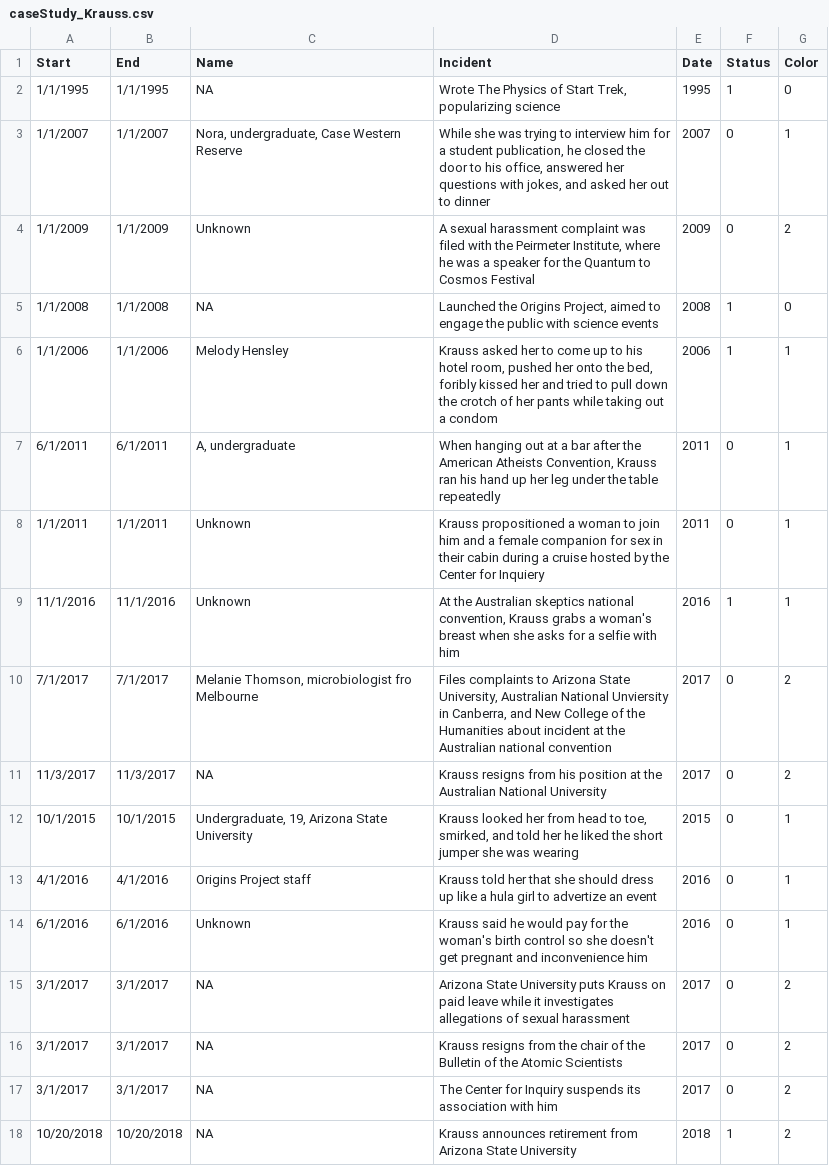
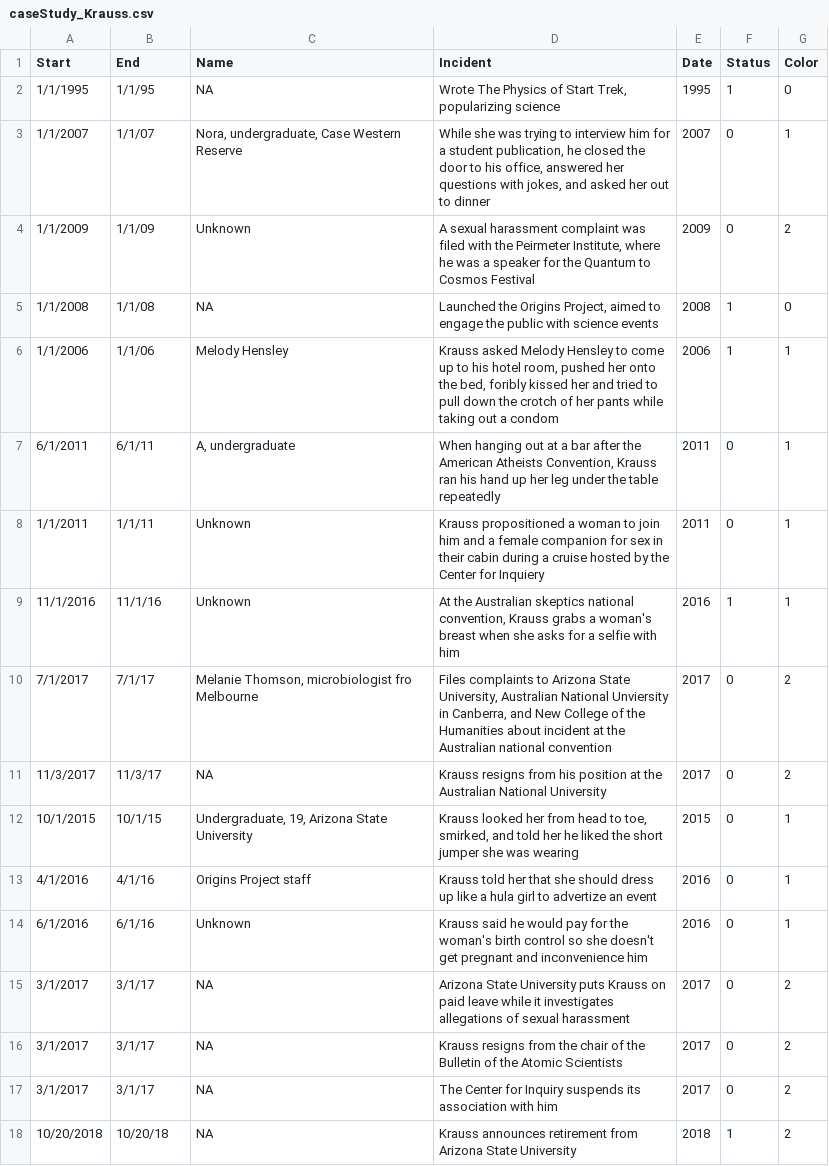
Before and after one commit to miopio/ms1-project, a CSV file: data/caseStudy_Krauss.csv, drawn as a sheet.

```diff
--- a/data/caseStudy_Krauss.csv
+++ b/data/caseStudy_Krauss.csv
@@ -1,18 +1,18 @@
 Start,End,Name,Incident,Date,Status,Color
-1/1/1995,1/1/1995,NA,"Wrote The Physics of Start Trek, popularizing science",1995,1,0
-1/1/2007,1/1/2007,"Nora, undergraduate, Case Western Reserve","While she was trying to interview him for a student publication, he closed the door to his office, answered her questions with jokes, and asked her out to dinner",2007,0,1
-1/1/2009,1/1/2009,Unknown,"A sexual harassment complaint was filed with the Peirmeter Institute, where he was a speaker for the Quantum to Cosmos Festival",2009,0,2
-1/1/2008,1/1/2008,NA,"Launched the Origins Project, aimed to engage the public with science events",2008,1,0
-1/1/2006,1/1/2006,Melody Hensley,"Krauss asked her to come up to his hotel room, pushed her onto the bed, foribly kissed her and tried to pull down the crotch of her pants while taking out a condom",2006,1,1
-6/1/2011,6/1/2011,"A, undergraduate","When hanging out at a bar after the American Atheists Convention, Krauss ran his hand up her leg under the table repeatedly",2011,0,1
-1/1/2011,1/1/2011,Unknown,Krauss propositioned a woman to join him and a female companion for sex in their cabin during a cruise hosted by the Center for Inquiery,2011,0,1
-11/1/2016,11/1/2016,Unknown,"At the Australian skeptics national convention, Krauss grabs a woman's breast when she asks for a selfie with him",2016,1,1
-7/1/2017,7/1/2017,"Melanie Thomson, microbiologist fro Melbourne","Files complaints to Arizona State University, Australian National Unviersity in Canberra, and New College of the Humanities about incident at the Australian national convention",2017,0,2
-11/3/2017,11/3/2017,NA,Krauss resigns from his position at the Australian National University,2017,0,2
-10/1/2015,10/1/2015,"Undergraduate, 19, Arizona State University","Krauss looked her from head to toe, smirked, and told her he liked the short jumper she was wearing",2015,0,1
-4/1/2016,4/1/2016,Origins Project staff,Krauss told her that she should dress up like a hula girl to advertize an event,2016,0,1
-6/1/2016,6/1/2016,Unknown,Krauss said he would pay for the woman's birth control so she doesn't get pregnant and inconvenience him ,2016,0,1
-3/1/2017,3/1/2017,NA,Arizona State University puts Krauss on paid leave while it investigates allegations of sexual harassment,2017,0,2
-3/1/2017,3/1/2017,NA,Krauss resigns from the chair of the Bulletin of the Atomic Scientists,2017,0,2
-3/1/2017,3/1/2017,NA,The Center for Inquiry suspends its association with him,2017,0,2
-10/20/2018,10/20/2018,NA,Krauss announces retirement from Arizona State University,2018,1,2
+1/1/1995,1/1/95,NA,"Wrote The Physics of Start Trek, popularizing science",1995,1,0
+1/1/2007,1/1/07,"Nora, undergraduate, Case Western Reserve","While she was trying to interview him for a student publication, he closed the door to his office, answered her questions with jokes, and asked her out to dinner",2007,0,1
+1/1/2009,1/1/09,Unknown,"A sexual harassment complaint was filed with the Peirmeter Institute, where he was a speaker for the Quantum to Cosmos Festival",2009,0,2
+1/1/2008,1/1/08,NA,"Launched the Origins Project, aimed to engage the public with science events",2008,1,0
+1/1/2006,1/1/06,Melody Hensley,"Krauss asked Melody Hensley to come up to his hotel room, pushed her onto the bed, foribly kissed her and tried to pull down the crotch of her pants while taking out a condom",2006,1,1
+6/1/2011,6/1/11,"A, undergraduate","When hanging out at a bar after the American Atheists Convention, Krauss ran his hand up her leg under the table repeatedly",2011,0,1
+1/1/2011,1/1/11,Unknown,Krauss propositioned a woman to join him and a female companion for sex in their cabin during a cruise hosted by the Center for Inquiery,2011,0,1
+11/1/2016,11/1/16,Unknown,"At the Australian skeptics national convention, Krauss grabs a woman's breast when she asks for a selfie with him",2016,1,1
+7/1/2017,7/1/17,"Melanie Thomson, microbiologist fro Melbourne","Files complaints to Arizona State University, Australian National Unviersity in Canberra, and New College of the Humanities about incident at the Australian national convention",2017,0,2
+11/3/2017,11/3/17,NA,Krauss resigns from his position at the Australian National University,2017,0,2
+10/1/2015,10/1/15,"Undergraduate, 19, Arizona State University","Krauss looked her from head to toe, smirked, and told her he liked the short jumper she was wearing",2015,0,1
+4/1/2016,4/1/16,Origins Project staff,Krauss told her that she should dress up like a hula girl to advertize an event,2016,0,1
+6/1/2016,6/1/16,Unknown,Krauss said he would pay for the woman's birth control so she doesn't get pregnant and inconvenience him ,2016,0,1
+3/1/2017,3/1/17,NA,Arizona State University puts Krauss on paid leave while it investigates allegations of sexual harassment,2017,0,2
+3/1/2017,3/1/17,NA,Krauss resigns from the chair of the Bulletin of the Atomic Scientists,2017,0,2
+3/1/2017,3/1/17,NA,The Center for Inquiry suspends its association with him,2017,0,2
+10/20/2018,10/20/18,NA,Krauss announces retirement from Arizona State University,2018,1,2
```
Also changed, not shown: data/caseStudy_Ayala.csv, data/misconduct_caseStudies.csv, 2 other files.
